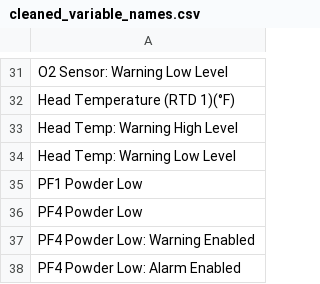
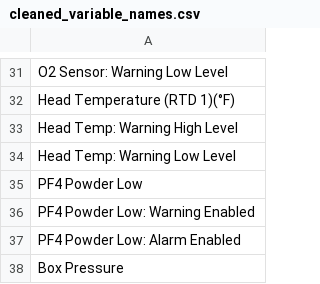
Before and after one commit to 11khanlon/DED_DIGITAL_ARCHITECTURE, a CSV file: RPMI_DATA_DEV/data_csv_examples/cleaned_variable_names.csv, drawn as a sheet; only a part is shown, gaps mark what is left out; the shorter side is filled out with more unchanged rows; the diff names each change by its address in the sheet, - before the commit and + after, or states it on an @@ line.

```diff
--- a/RPMI_DATA_DEV/data_csv_examples/cleaned_variable_names.csv
+++ b/RPMI_DATA_DEV/data_csv_examples/cleaned_variable_names.csv
-row 35: PF1 Powder Low
```
Also changed, not shown: RPMI_DATA_DEV/ontology/mappings/parameter_mappings.csv, 13 other files.
